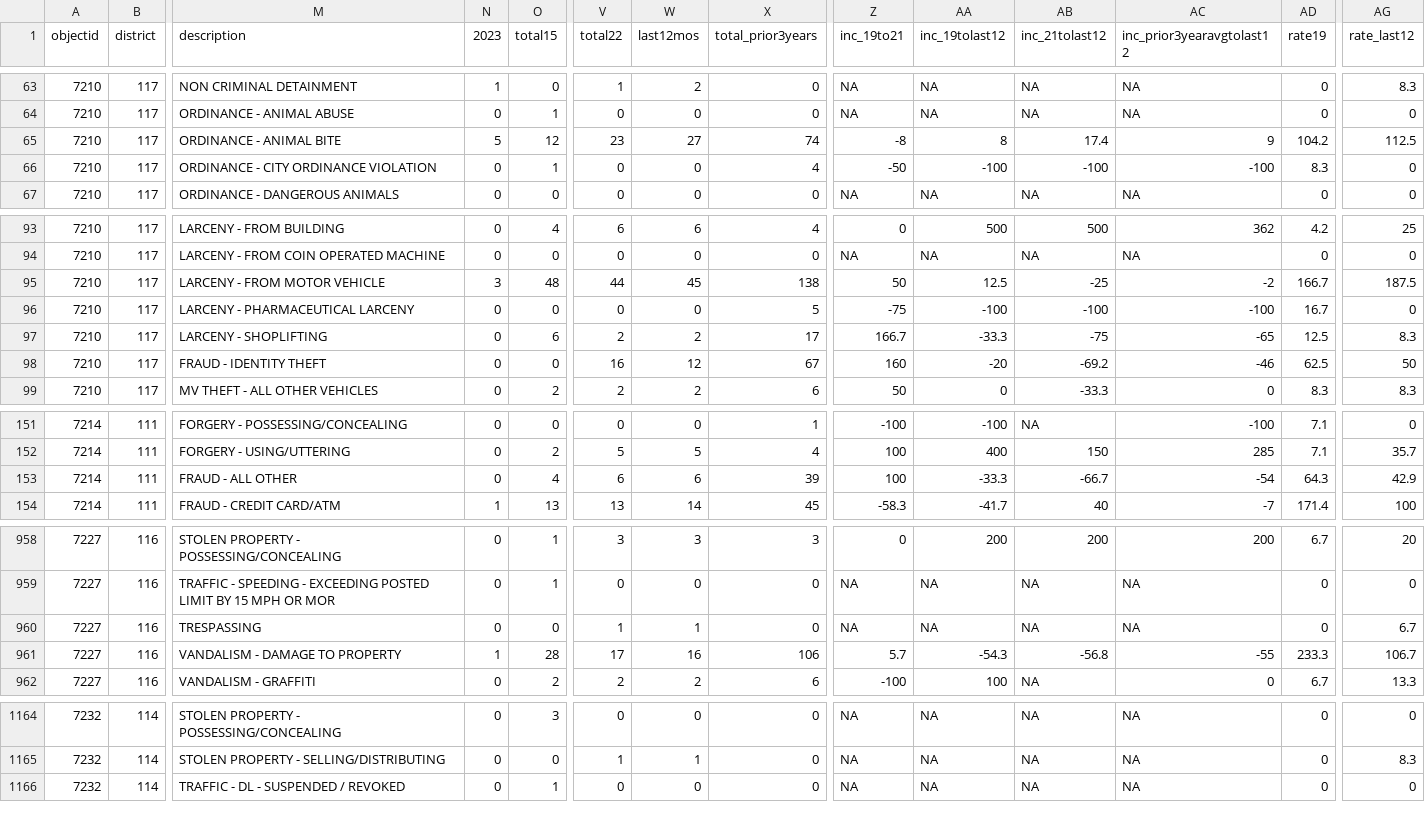
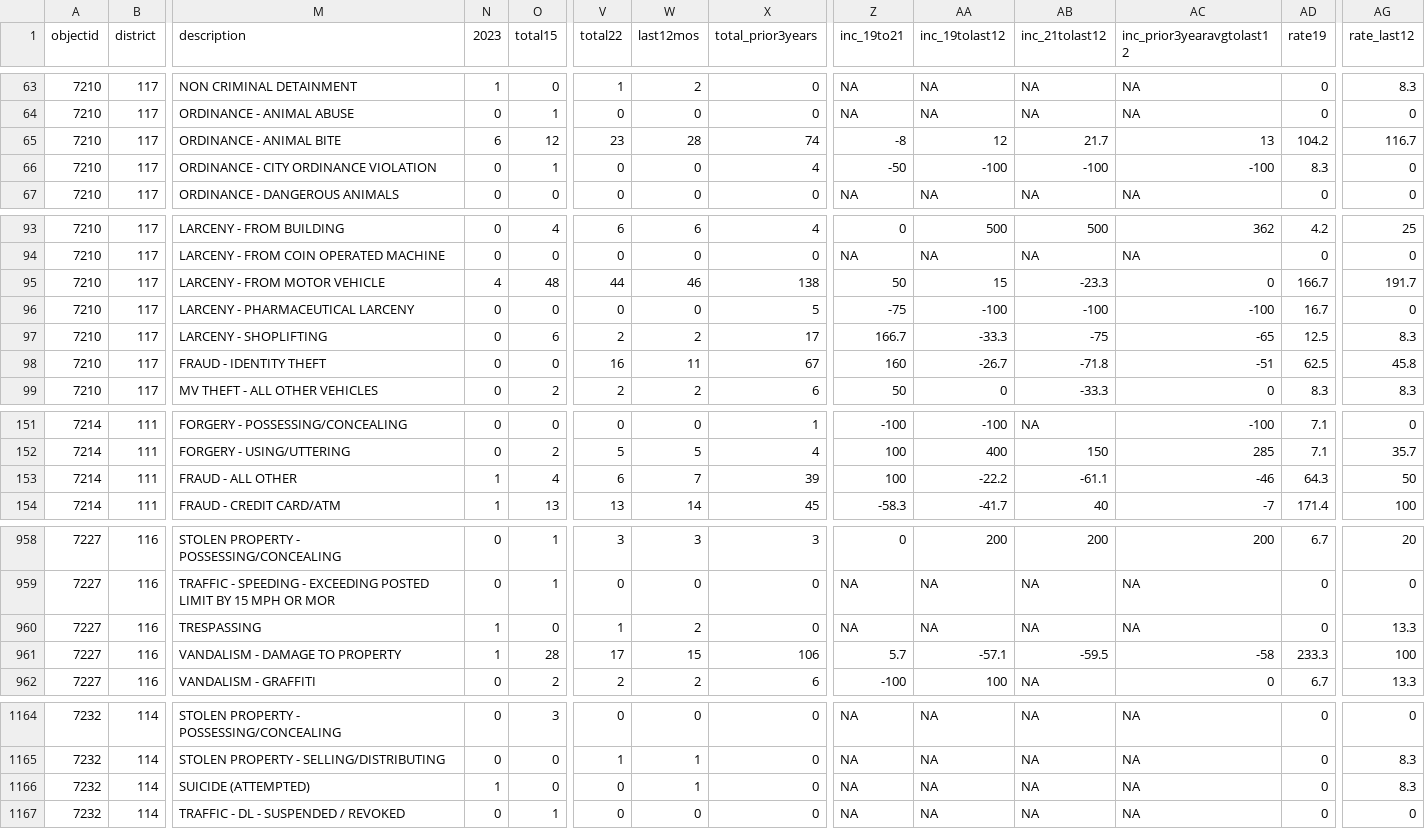
Before and after one commit to abcotvdata/safetytracker_cary, a CSV file: data/output/districts/district_detailed.csv, drawn as a sheet; only a part is shown, gaps mark what is left out; rows hold the shown columns only; the diff covers the shown part only; the diff names each change by its address in the sheet, - before the commit and + after, or states it on an @@ line.

Commit message:
New crime data collected

```diff
--- a/data/output/districts/district_detailed.csv
+++ b/data/output/districts/district_detailed.csv
-N65 (2023): 5
+N65 (2023): 6
-W65 (last12mos): 27
+W65 (last12mos): 28
-AA65 (inc_19tolast12): 8
+AA65 (inc_19tolast12): 12
-AB65 (inc_21tolast12): 17.4
+AB65 (inc_21tolast12): 21.7
-AC65 (inc_prior3yearavgtolast12): 9
+AC65 (inc_prior3yearavgtolast12): 13
-AG65 (rate_last12): 112.5
+AG65 (rate_last12): 116.7
-N95 (2023): 3
+N95 (2023): 4
-W95 (last12mos): 45
+W95 (last12mos): 46
-AA95 (inc_19tolast12): 12.5
+AA95 (inc_19tolast12): 15
-AB95 (inc_21tolast12): -25
+AB95 (inc_21tolast12): -23.3
-AC95 (inc_prior3yearavgtolast12): -2
+AC95 (inc_prior3yearavgtolast12): 0
-AG95 (rate_last12): 187.5
+AG95 (rate_last12): 191.7
-W98 (last12mos): 12
+W98 (last12mos): 11
-AA98 (inc_19tolast12): -20
+AA98 (inc_19tolast12): -26.7
-AB98 (inc_21tolast12): -69.2
+AB98 (inc_21tolast12): -71.8
-AC98 (inc_prior3yearavgtolast12): -46
+AC98 (inc_prior3yearavgtolast12): -51
-AG98 (rate_last12): 50
+AG98 (rate_last12): 45.8
-N153 (2023): 0
+N153 (2023): 1
-W153 (last12mos): 6
+W153 (last12mos): 7
-AA153 (inc_19tolast12): -33.3
+AA153 (inc_19tolast12): -22.2
-AB153 (inc_21tolast12): -66.7
+AB153 (inc_21tolast12): -61.1
-AC153 (inc_prior3yearavgtolast12): -54
+AC153 (inc_prior3yearavgtolast12): -46
-AG153 (rate_last12): 42.9
+AG153 (rate_last12): 50
-N960 (2023): 0
+N960 (2023): 1
-W960 (last12mos): 1
+W960 (last12mos): 2
-AG960 (rate_last12): 6.7
+AG960 (rate_last12): 13.3
-W961 (last12mos): 16
+W961 (last12mos): 15
-AA961 (inc_19tolast12): -54.3
+AA961 (inc_19tolast12): -57.1
-AB961 (inc_21tolast12): -56.8
+AB961 (inc_21tolast12): -59.5
-AC961 (inc_prior3yearavgtolast12): -55
+AC961 (inc_prior3yearavgtolast12): -58
-AG961 (rate_last12): 106.7
+AG961 (rate_last12): 100
+row 1166: 7232 | 114 | SUICIDE (ATTEMPTED) | 1 | 0 | 0 | 1 | 0 | NA | NA | NA | NA | 0 | 8.3
```
Also changed, not shown: 127 edited cells elsewhere in this file, data/output/city/citywide_detailed.csv, data/output/districts/assaults_district.csv, 27 other files.
